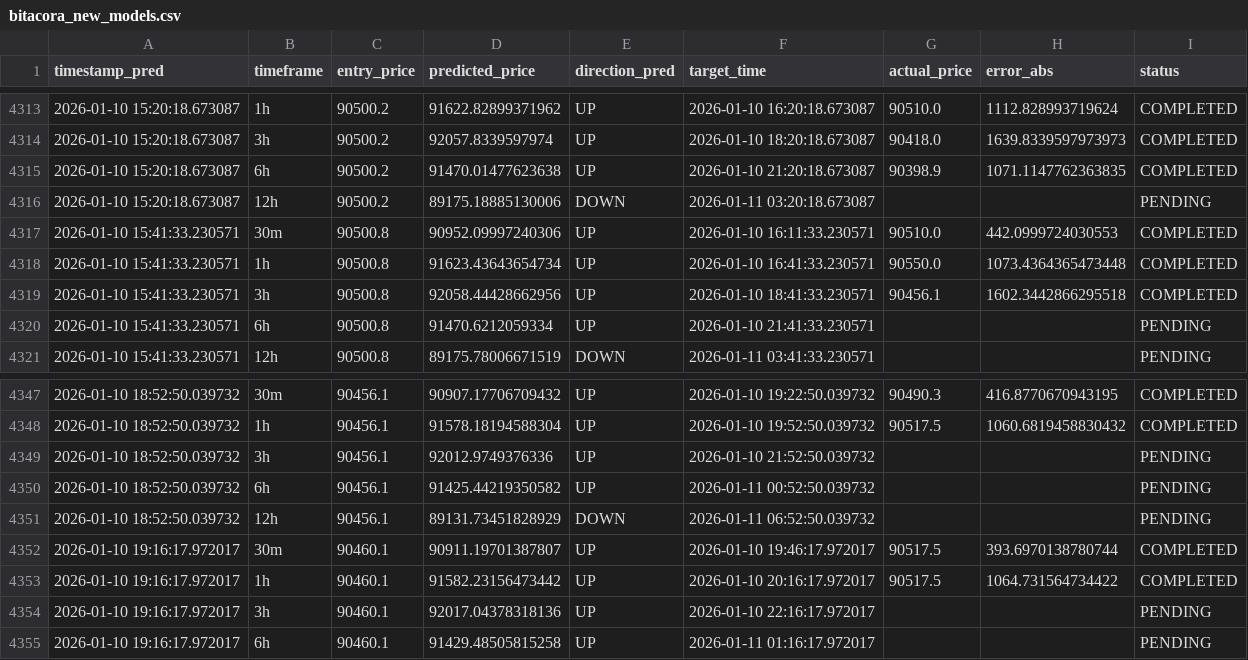
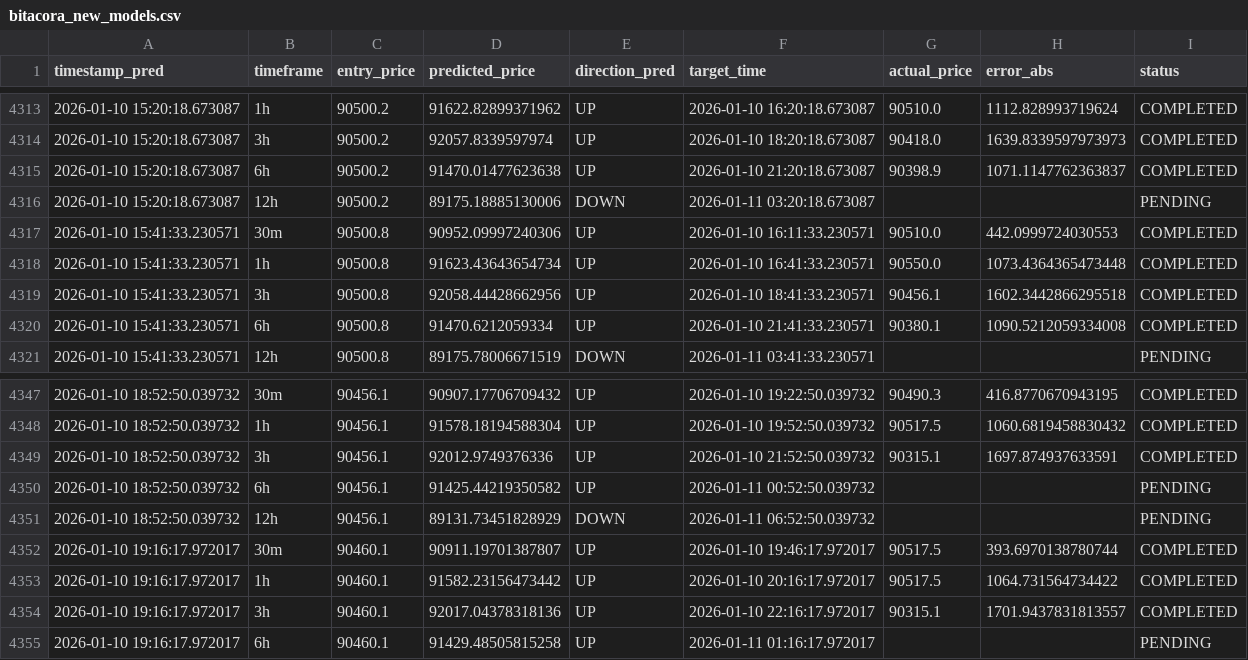
Before and after one commit to marchelo23/btc-live-test-private, a CSV file: bitacora_new_models.csv, drawn as a sheet; only a part is shown, gaps mark what is left out; the diff covers the shown part only.

```diff
--- a/bitacora_new_models.csv
+++ b/bitacora_new_models.csv
@@ -4314,3 +4314,3 @@ timestamp_pred,timeframe,entry_price,predicted_price,direction_pred,target_time,
 2026-01-10 15:20:18.673087,3h,90500.2,92057.8339597974,UP,2026-01-10 18:20:18.673087,90418.0,1639.8339597973973,COMPLETED
-2026-01-10 15:20:18.673087,6h,90500.2,91470.01477623638,UP,2026-01-10 21:20:18.673087,90398.9,1071.1147762363835,COMPLETED
+2026-01-10 15:20:18.673087,6h,90500.2,91470.01477623638,UP,2026-01-10 21:20:18.673087,90398.9,1071.1147762363837,COMPLETED
 2026-01-10 15:20:18.673087,12h,90500.2,89175.18885130006,DOWN,2026-01-11 03:20:18.673087,,,PENDING
@@ -4319,3 +4319,3 @@ timestamp_pred,timeframe,entry_price,predicted_price,direction_pred,target_time,
 2026-01-10 15:41:33.230571,3h,90500.8,92058.44428662956,UP,2026-01-10 18:41:33.230571,90456.1,1602.3442866295518,COMPLETED
-2026-01-10 15:41:33.230571,6h,90500.8,91470.6212059334,UP,2026-01-10 21:41:33.230571,,,PENDING
+2026-01-10 15:41:33.230571,6h,90500.8,91470.6212059334,UP,2026-01-10 21:41:33.230571,90380.1,1090.5212059334008,COMPLETED
 2026-01-10 15:41:33.230571,12h,90500.8,89175.78006671519,DOWN,2026-01-11 03:41:33.230571,,,PENDING
@@ -4348,3 +4348,3 @@ timestamp_pred,timeframe,entry_price,predicted_price,direction_pred,target_time,
 2026-01-10 18:52:50.039732,1h,90456.1,91578.18194588304,UP,2026-01-10 19:52:50.039732,90517.5,1060.6819458830432,COMPLETED
-2026-01-10 18:52:50.039732,3h,90456.1,92012.9749376336,UP,2026-01-10 21:52:50.039732,,,PENDING
+2026-01-10 18:52:50.039732,3h,90456.1,92012.9749376336,UP,2026-01-10 21:52:50.039732,90315.1,1697.874937633591,COMPLETED
 2026-01-10 18:52:50.039732,6h,90456.1,91425.44219350582,UP,2026-01-11 00:52:50.039732,,,PENDING
@@ -4353,3 +4353,3 @@ timestamp_pred,timeframe,entry_price,predicted_price,direction_pred,target_time,
 2026-01-10 19:16:17.972017,1h,90460.1,91582.23156473442,UP,2026-01-10 20:16:17.972017,90517.5,1064.731564734422,COMPLETED
-2026-01-10 19:16:17.972017,3h,90460.1,92017.04378318136,UP,2026-01-10 22:16:17.972017,,,PENDING
+2026-01-10 19:16:17.972017,3h,90460.1,92017.04378318136,UP,2026-01-10 22:16:17.972017,90315.1,1701.9437831813557,COMPLETED
 2026-01-10 19:16:17.972017,6h,90460.1,91429.48505815258,UP,2026-01-11 01:16:17.972017,,,PENDING
```
Also changed, not shown: 5 added rows and 15 edited cells elsewhere in this file.
